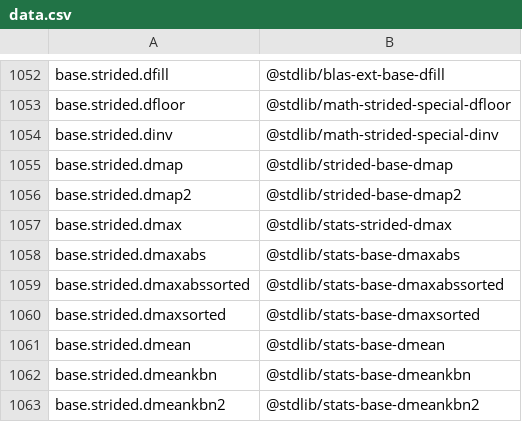
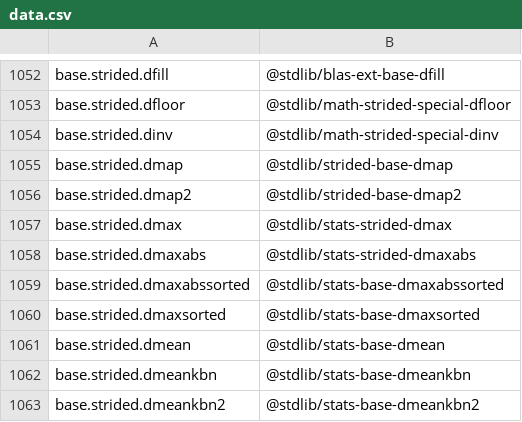
Before and after one commit to stdlib-js/namespace-alias2standalone, a CSV file: data/data.csv, drawn as a sheet; only a part is shown, gaps mark what is left out.

```diff
--- a/data/data.csv
+++ b/data/data.csv
@@ -1057,3 +1057,3 @@ base.strided.dmap2,"@stdlib/strided-base-dmap2"
 base.strided.dmax,"@stdlib/stats-strided-dmax"
-base.strided.dmaxabs,"@stdlib/stats-base-dmaxabs"
+base.strided.dmaxabs,"@stdlib/stats-strided-dmaxabs"
 base.strided.dmaxabssorted,"@stdlib/stats-base-dmaxabssorted"
```
Also changed, not shown: 4 other files.
